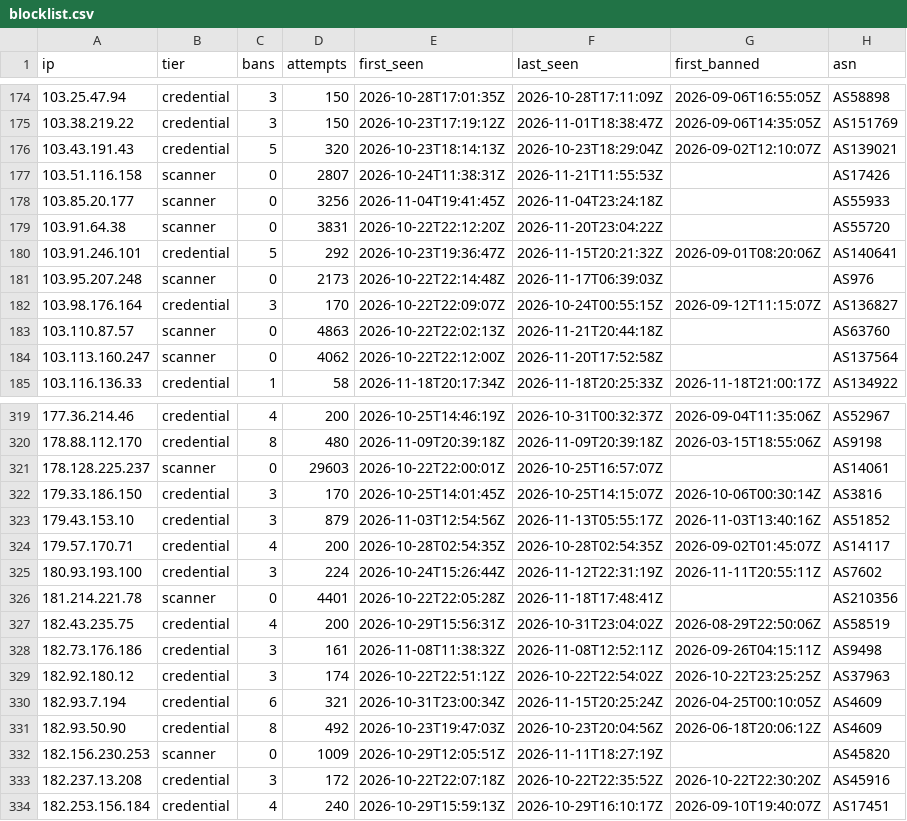
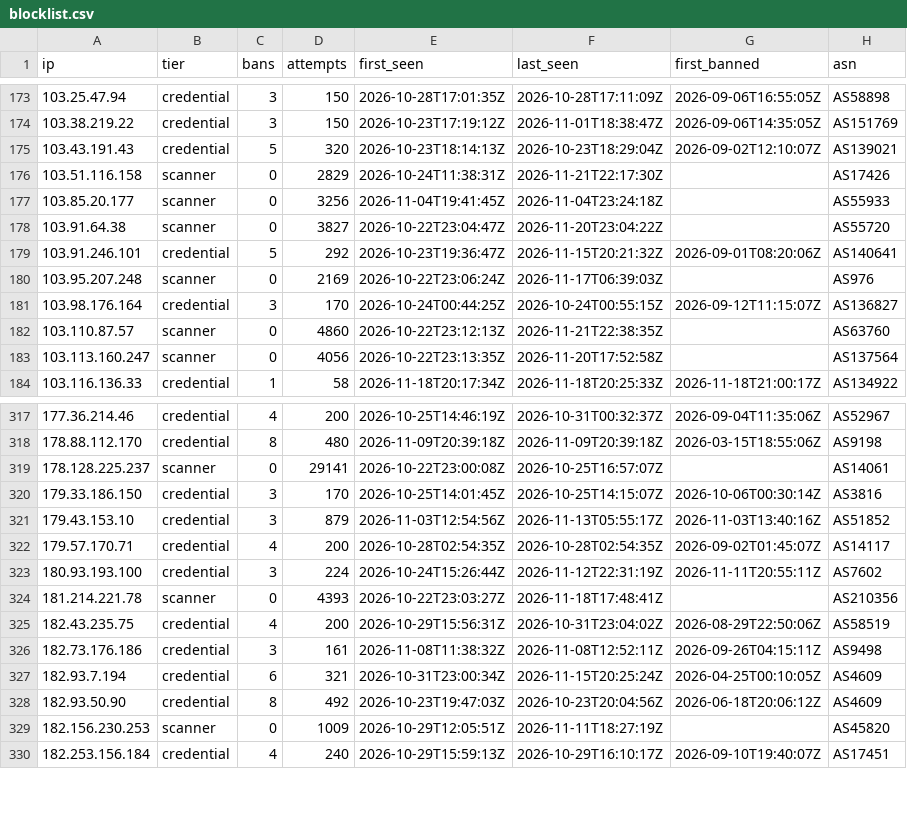
Before and after one commit to jacobyoby/honeypot-blocklist, a CSV file: blocklist.csv, drawn as a sheet; only a part is shown, gaps mark what is left out; the diff covers the shown part only.

```diff
--- a/blocklist.csv
+++ b/blocklist.csv
@@ -176,10 +175,10 @@ ip,tier,bans,attempts,first_seen,last_seen,first_banned,asn
 103.43.191.43,credential,5,320,2026-10-23T18:14:13Z,2026-10-23T18:29:04Z,2026-09-02T12:10:07Z,AS139021
-103.51.116.158,scanner,0,2807,2026-10-24T11:38:31Z,2026-11-21T11:55:53Z,,AS17426
+103.51.116.158,scanner,0,2829,2026-10-24T11:38:31Z,2026-11-21T22:17:30Z,,AS17426
 103.85.20.177,scanner,0,3256,2026-11-04T19:41:45Z,2026-11-04T23:24:18Z,,AS55933
-103.91.64.38,scanner,0,3831,2026-10-22T22:12:20Z,2026-11-20T23:04:22Z,,AS55720
+103.91.64.38,scanner,0,3827,2026-10-22T23:04:47Z,2026-11-20T23:04:22Z,,AS55720
 103.91.246.101,credential,5,292,2026-10-23T19:36:47Z,2026-11-15T20:21:32Z,2026-09-01T08:20:06Z,AS140641
-103.95.207.248,scanner,0,2173,2026-10-22T22:14:48Z,2026-11-17T06:39:03Z,,AS976
-103.98.176.164,credential,3,170,2026-10-22T22:09:07Z,2026-10-24T00:55:15Z,2026-09-12T11:15:07Z,AS136827
-103.110.87.57,scanner,0,4863,2026-10-22T22:02:13Z,2026-11-21T20:44:18Z,,AS63760
-103.113.160.247,scanner,0,4062,2026-10-22T22:12:00Z,2026-11-20T17:52:58Z,,AS137564
+103.95.207.248,scanner,0,2169,2026-10-22T23:06:24Z,2026-11-17T06:39:03Z,,AS976
+103.98.176.164,credential,3,170,2026-10-24T00:44:25Z,2026-10-24T00:55:15Z,2026-09-12T11:15:07Z,AS136827
+103.110.87.57,scanner,0,4860,2026-10-22T23:12:13Z,2026-11-21T22:38:35Z,,AS63760
+103.113.160.247,scanner,0,4056,2026-10-22T23:13:35Z,2026-11-20T17:52:58Z,,AS137564
 103.116.136.33,credential,1,58,2026-11-18T20:17:34Z,2026-11-18T20:25:33Z,2026-11-18T21:00:17Z,AS134922
@@ -320,3 +318,3 @@ ip,tier,bans,attempts,first_seen,last_seen,first_banned,asn
 178.88.112.170,credential,8,480,2026-11-09T20:39:18Z,2026-11-09T20:39:18Z,2026-03-15T18:55:06Z,AS9198
-178.128.225.237,scanner,0,29603,2026-10-22T22:00:01Z,2026-10-25T16:57:07Z,,AS14061
+178.128.225.237,scanner,0,29141,2026-10-22T23:00:08Z,2026-10-25T16:57:07Z,,AS14061
 179.33.186.150,credential,3,170,2026-10-25T14:01:45Z,2026-10-25T14:15:07Z,2026-10-06T00:30:14Z,AS3816
@@ -325,6 +323,5 @@ ip,tier,bans,attempts,first_seen,last_seen,first_banned,asn
 180.93.193.100,credential,3,224,2026-10-24T15:26:44Z,2026-11-12T22:31:19Z,2026-11-11T20:55:11Z,AS7602
-181.214.221.78,scanner,0,4401,2026-10-22T22:05:28Z,2026-11-18T17:48:41Z,,AS210356
+181.214.221.78,scanner,0,4393,2026-10-22T23:03:27Z,2026-11-18T17:48:41Z,,AS210356
 182.43.235.75,credential,4,200,2026-10-29T15:56:31Z,2026-10-31T23:04:02Z,2026-08-29T22:50:06Z,AS58519
 182.73.176.186,credential,3,161,2026-11-08T11:38:32Z,2026-11-08T12:52:11Z,2026-09-26T04:15:11Z,AS9498
-182.92.180.12,credential,3,174,2026-10-22T22:51:12Z,2026-10-22T22:54:02Z,2026-10-22T23:25:25Z,AS37963
 182.93.7.194,credential,6,321,2026-10-31T23:00:34Z,2026-11-15T20:25:24Z,2026-04-25T00:10:05Z,AS4609
@@ -332,3 +329,2 @@ ip,tier,bans,attempts,first_seen,last_seen,first_banned,asn
 182.156.230.253,scanner,0,1009,2026-10-29T12:05:51Z,2026-11-11T18:27:19Z,,AS45820
-182.237.13.208,credential,3,172,2026-10-22T22:07:18Z,2026-10-22T22:35:52Z,2026-10-22T22:30:20Z,AS45916
 182.253.156.184,credential,4,240,2026-10-29T15:59:13Z,2026-10-29T16:10:17Z,2026-09-10T19:40:07Z,AS17451
```
Also changed, not shown: 1 added row, 2 removed rows and 138 edited cells elsewhere in this file, blocklist.misp.csv, 3 other files.
